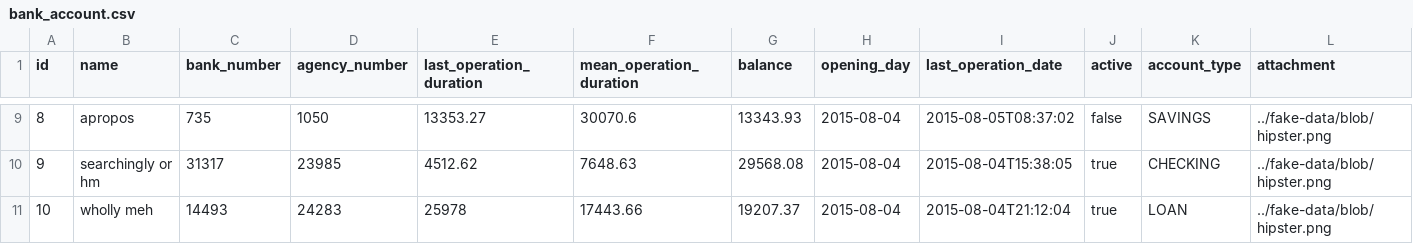
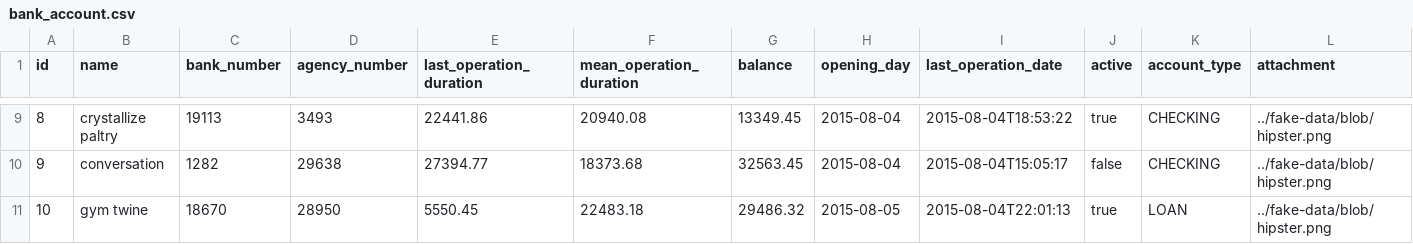
Before and after one commit to jhipster/jhipster-sample-app-vuejs, a CSV file: src/main/resources/config/liquibase/fake-data/bank_account.csv, drawn as a sheet; only a part is shown, gaps mark what is left out; the diff covers the shown part only; the diff names each change by its address in the sheet, - before the commit and + after, or states it on an @@ line.

```diff
--- a/src/main/resources/config/liquibase/fake-data/bank_account.csv
+++ b/src/main/resources/config/liquibase/fake-data/bank_account.csv
-B9 (name): apropos
+B9 (name): crystallize paltry
-C9 (bank_number): 735
+C9 (bank_number): 19113
-D9 (agency_number): 1050
+D9 (agency_number): 3493
-E9 (last_operation_duration): 13353.27
+E9 (last_operation_duration): 22441.86
-F9 (mean_operation_duration): 30070.6
+F9 (mean_operation_duration): 20940.08
-G9 (balance): 13343.93
+G9 (balance): 13349.45
-I9 (last_operation_date): 2015-08-05T08:37:02
+I9 (last_operation_date): 2015-08-04T18:53:22
-J9 (active): false
+J9 (active): true
-K9 (account_type): SAVINGS
+K9 (account_type): CHECKING
-B10 (name): searchingly or hm
+B10 (name): conversation
-C10 (bank_number): 31317
+C10 (bank_number): 1282
-D10 (agency_number): 23985
+D10 (agency_number): 29638
-E10 (last_operation_duration): 4512.62
+E10 (last_operation_duration): 27394.77
-F10 (mean_operation_duration): 7648.63
+F10 (mean_operation_duration): 18373.68
-G10 (balance): 29568.08
+G10 (balance): 32563.45
-I10 (last_operation_date): 2015-08-04T15:38:05
+I10 (last_operation_date): 2015-08-04T15:05:17
-J10 (active): true
+J10 (active): false
-B11 (name): wholly meh
+B11 (name): gym twine
-C11 (bank_number): 14493
+C11 (bank_number): 18670
-D11 (agency_number): 24283
+D11 (agency_number): 28950
-E11 (last_operation_duration): 25978
+E11 (last_operation_duration): 5550.45
-F11 (mean_operation_duration): 17443.66
+F11 (mean_operation_duration): 22483.18
-G11 (balance): 19207.37
+G11 (balance): 29486.32
-H11 (opening_day): 2015-08-04
+H11 (opening_day): 2015-08-05
-I11 (last_operation_date): 2015-08-04T21:12:04
+I11 (last_operation_date): 2015-08-04T22:01:13
```
Also changed, not shown: 58 edited cells elsewhere in this file, src/main/resources/config/liquibase/fake-data/operation.csv, 27 other files.
